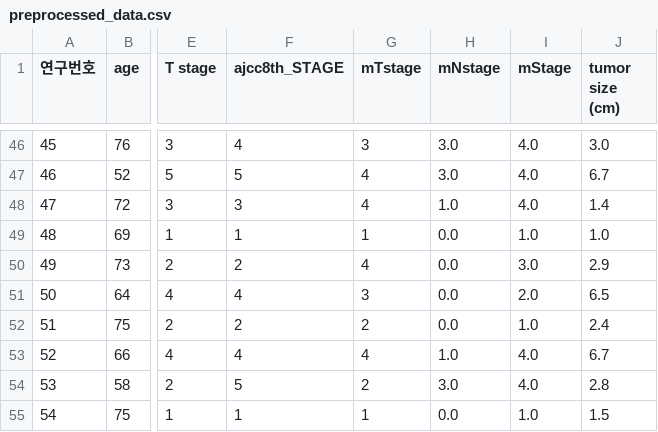
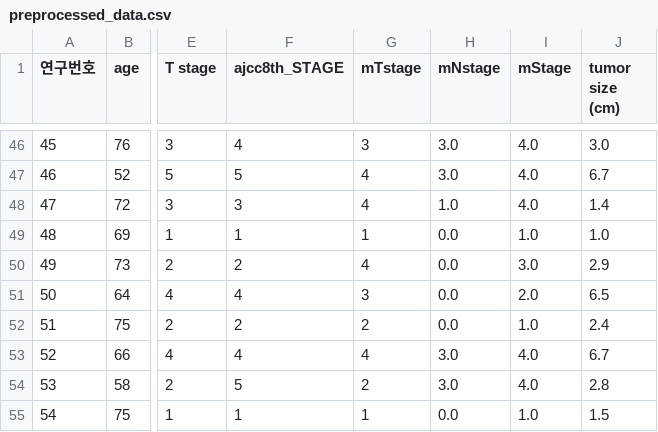
Before and after one commit to deepspiking/Medical_Data_Analysis_VisualAids, a CSV file: seun-두경부암/preprocessed_data.csv, drawn as a sheet; only a part is shown, gaps mark what is left out; the diff names each change by its address in the sheet, - before the commit and + after, or states it on an @@ line.

Commit message:
chore(data): 52번 정정 반영 전처리 데이터셋 재생성
- mNstage 분포: {0:75, 1:19, 2:7, 3:32} (n=133, NX→N0)
- mStage 분포는 불변 {I:44, II:32, III:19, IV:38}

```diff
--- a/seun-두경부암/preprocessed_data.csv
+++ b/seun-두경부암/preprocessed_data.csv
-H53 (mNstage): 1.0
+H53 (mNstage): 3.0
```
Also changed, not shown: seun-두경부암/preprocessed_data_full.csv.
